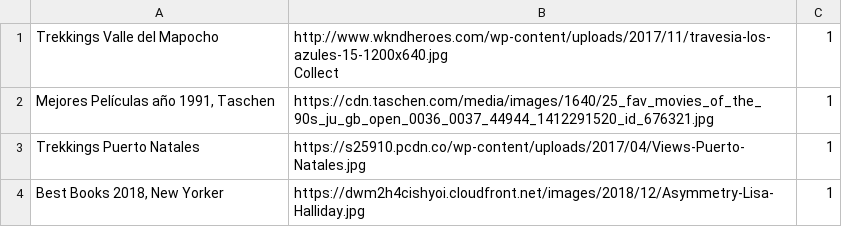
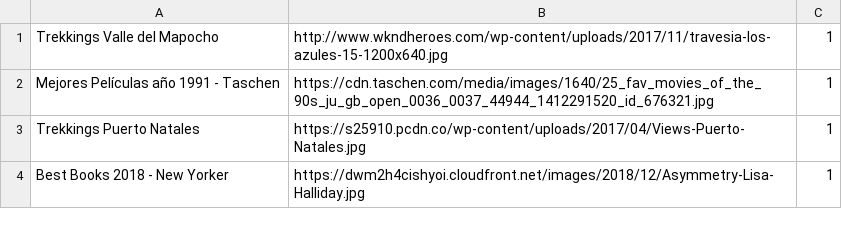
Before and after one commit to josereyessaldias/ejercicio_60, a CSV file: lib/collection_seed.csv, drawn as a sheet.

Commit message:
arreglé seed

```diff
--- a/lib/collection_seed.csv
+++ b/lib/collection_seed.csv
@@ -1,6 +1,4 @@
-Trekkings Valle del Mapocho,"http://www.wkndheroes.com/wp-content/uploads/2017/11/travesia-los-azules-15-1200x640.jpg
-Collect",1
-"Mejores Películas año 1991, Taschen","https://cdn.taschen.com/media/images/1640/25_fav_movies_of_the_90s_ju_gb_open_0036_0037_44944_1412291520_id_676321.jpg
-",1
+Trekkings Valle del Mapocho,http://www.wkndheroes.com/wp-content/uploads/2017/11/travesia-los-azules-15-1200x640.jpg,1
+Mejores Películas año 1991 - Taschen,https://cdn.taschen.com/media/images/1640/25_fav_movies_of_the_90s_ju_gb_open_0036_0037_44944_1412291520_id_676321.jpg,1
 Trekkings Puerto Natales,https://s25910.pcdn.co/wp-content/uploads/2017/04/Views-Puerto-Natales.jpg,1
-"Best Books 2018, New Yorker",https://dwm2h4cishyoi.cloudfront.net/images/2018/12/Asymmetry-Lisa-Halliday.jpg,1
+Best Books 2018 - New Yorker,https://dwm2h4cishyoi.cloudfront.net/images/2018/12/Asymmetry-Lisa-Halliday.jpg,1
```
Also changed, not shown: lib/activity_seed.csv, lib/user_seed.csv, 1 other file.
